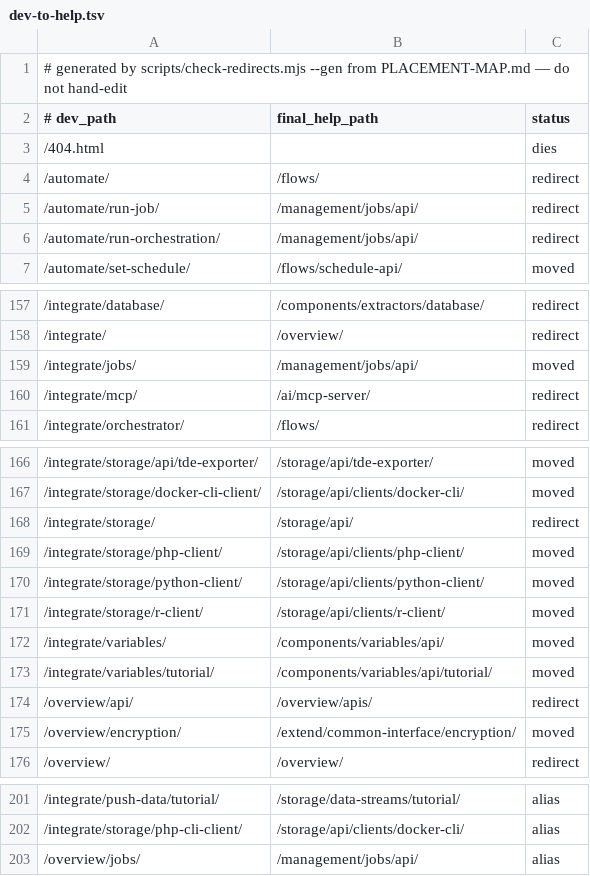
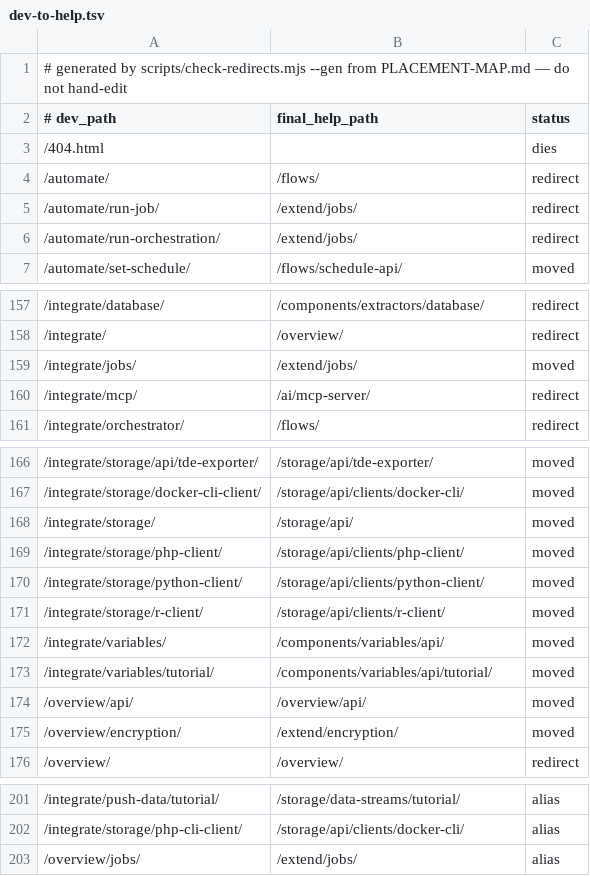
Before and after one commit to keboola/connection-docs, a TSV file: _data/redirects/dev-to-help.tsv, drawn as a sheet; only a part is shown, gaps mark what is left out.

```diff
--- a/_data/redirects/dev-to-help.tsv
+++ b/_data/redirects/dev-to-help.tsv
@@ -4,4 +4,4 @@
 /automate/	/flows/	redirect
-/automate/run-job/	/management/jobs/api/	redirect
-/automate/run-orchestration/	/management/jobs/api/	redirect
+/automate/run-job/	/extend/jobs/	redirect
+/automate/run-orchestration/	/extend/jobs/	redirect
 /automate/set-schedule/	/flows/schedule-api/	moved
@@ -158,3 +158,3 @@
 /integrate/	/overview/	redirect
-/integrate/jobs/	/management/jobs/api/	moved
+/integrate/jobs/	/extend/jobs/	moved
 /integrate/mcp/	/ai/mcp-server/	redirect
@@ -167,3 +167,3 @@
 /integrate/storage/docker-cli-client/	/storage/api/clients/docker-cli/	moved
-/integrate/storage/	/storage/api/	redirect
+/integrate/storage/	/storage/api/	moved
 /integrate/storage/php-client/	/storage/api/clients/php-client/	moved
@@ -173,4 +173,4 @@
 /integrate/variables/tutorial/	/components/variables/api/tutorial/	moved
-/overview/api/	/overview/apis/	redirect
-/overview/encryption/	/extend/common-interface/encryption/	moved
+/overview/api/	/overview/api/	moved
+/overview/encryption/	/extend/encryption/	moved
 /overview/	/overview/	redirect
@@ -202,2 +202,2 @@
 /integrate/storage/php-cli-client/	/storage/api/clients/docker-cli/	alias
-/overview/jobs/	/management/jobs/api/	alias
+/overview/jobs/	/extend/jobs/	alias
```
Also changed, not shown: 2 other files.
